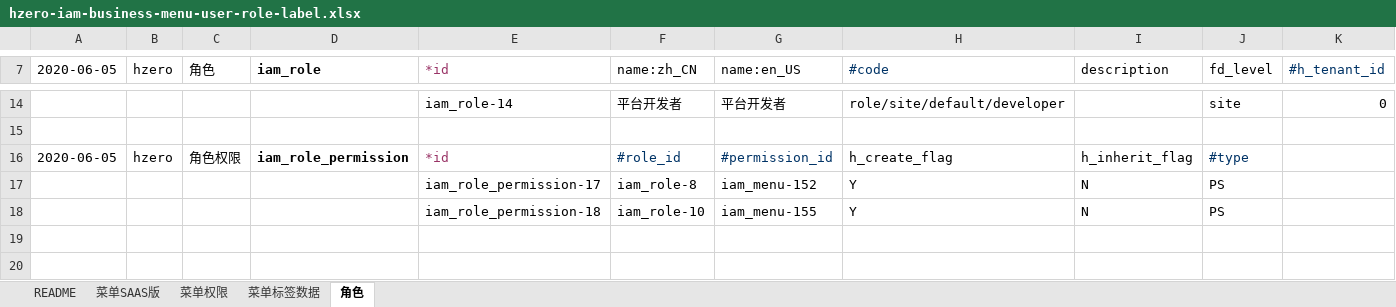
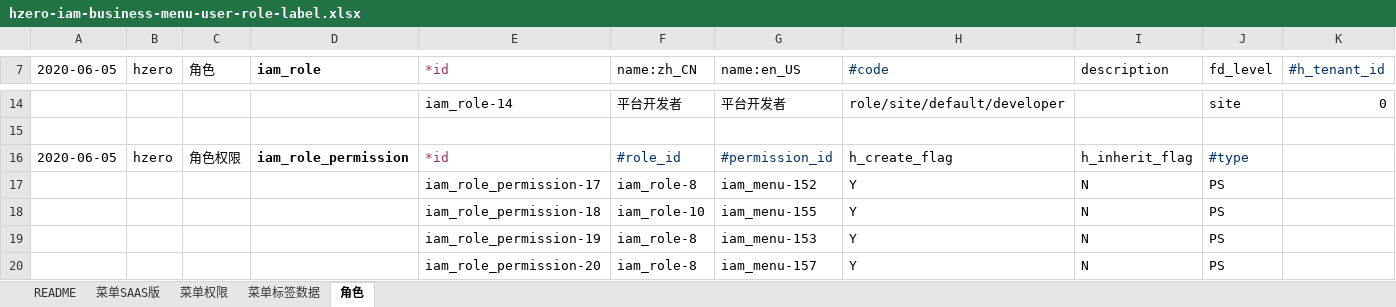
Before and after one commit to open-hand/devops-service-business-plugin, an Excel workbook: src/main/resources/script/db/init-data/devops_service/hzero_platform/hzero-iam-business-menu-user-role-label.xlsx, sheet 角色, drawn as a sheet; only a part is shown, gaps mark what is left out; values as stored, in another font and other column widths than the file's, no borders; rows hold the shown columns only; the diff names each change by its address in the sheet, - before the commit and + after, or states it on an @@ line.

```diff
--- a/src/main/resources/script/db/init-data/devops_service/hzero_platform/hzero-iam-business-menu-user-role-label.xlsx (sheet 角色)
+++ b/src/main/resources/script/db/init-data/devops_service/hzero_platform/hzero-iam-business-menu-user-role-label.xlsx (sheet 角色)
+row 19:  |  |  |  | iam_role_permission-19 | iam_role-8 | iam_menu-153 | Y | N | PS
+row 20:  |  |  |  | iam_role_permission-20 | iam_role-8 | iam_menu-157 | Y | N | PS
```
Also changed, not shown: sheet 菜单权限, sheet 菜单SAAS版.
